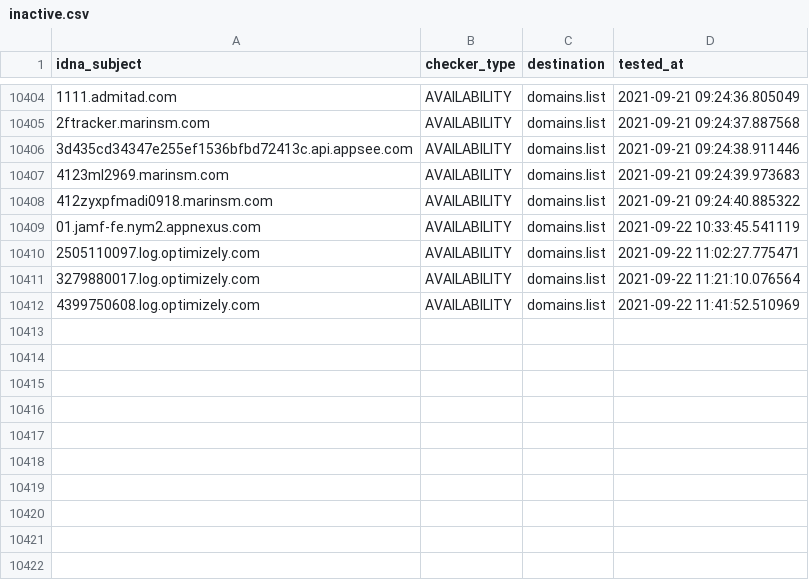
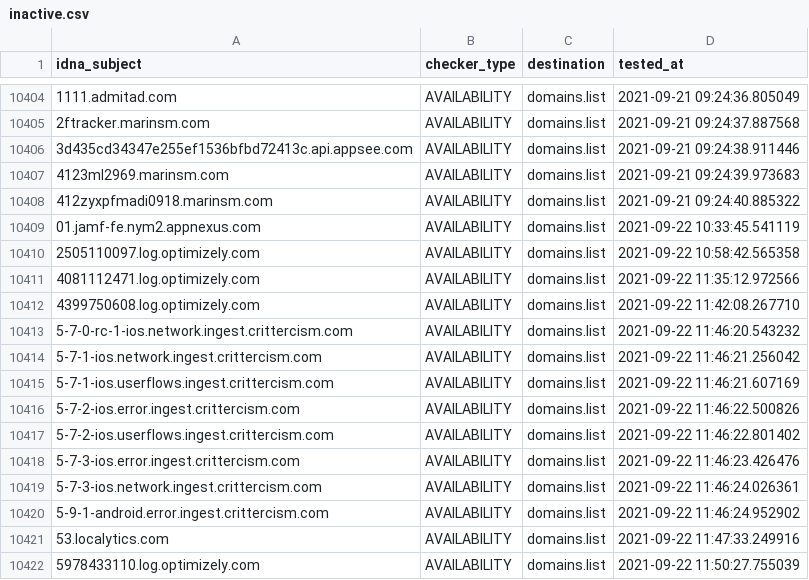
Before and after one commit to Ultimate-Hosts-Blacklist/anudeepND_blacklist_ad_server, a CSV file: .pyfunceble/inactive.csv, drawn as a sheet; only a part is shown, gaps mark what is left out; the diff names each change by its address in the sheet, - before the commit and + after, or states it on an @@ line.

```diff
--- a/.pyfunceble/inactive.csv
+++ b/.pyfunceble/inactive.csv
-D10410 (tested_at): 2021-09-22 11:02:27.775471
+D10410 (tested_at): 2021-09-22 10:58:42.565358
-A10411 (idna_subject): 3279880017.log.optimizely.com
+A10411 (idna_subject): 4081112471.log.optimizely.com
-D10411 (tested_at): 2021-09-22 11:21:10.076564
+D10411 (tested_at): 2021-09-22 11:35:12.972566
-D10412 (tested_at): 2021-09-22 11:41:52.510969
+D10412 (tested_at): 2021-09-22 11:42:08.267710
+row 10413: 5-7-0-rc-1-ios.network.ingest.crittercism.com | AVAILABILITY | domains.list | 2021-09-22 11:46:20.543232
+row 10414: 5-7-1-ios.network.ingest.crittercism.com | AVAILABILITY | domains.list | 2021-09-22 11:46:21.256042
+row 10415: 5-7-1-ios.userflows.ingest.crittercism.com | AVAILABILITY | domains.list | 2021-09-22 11:46:21.607169
+row 10416: 5-7-2-ios.error.ingest.crittercism.com | AVAILABILITY | domains.list | 2021-09-22 11:46:22.500826
+row 10417: 5-7-2-ios.userflows.ingest.crittercism.com | AVAILABILITY | domains.list | 2021-09-22 11:46:22.801402
+row 10418: 5-7-3-ios.error.ingest.crittercism.com | AVAILABILITY | domains.list | 2021-09-22 11:46:23.426476
+row 10419: 5-7-3-ios.network.ingest.crittercism.com | AVAILABILITY | domains.list | 2021-09-22 11:46:24.026361
+row 10420: 5-9-1-android.error.ingest.crittercism.com | AVAILABILITY | domains.list | 2021-09-22 11:46:24.952902
+row 10421: 53.localytics.com | AVAILABILITY | domains.list | 2021-09-22 11:47:33.249916
+row 10422: 5978433110.log.optimizely.com | AVAILABILITY | domains.list | 2021-09-22 11:50:27.755039
```
Also changed, not shown: 12 other files.
